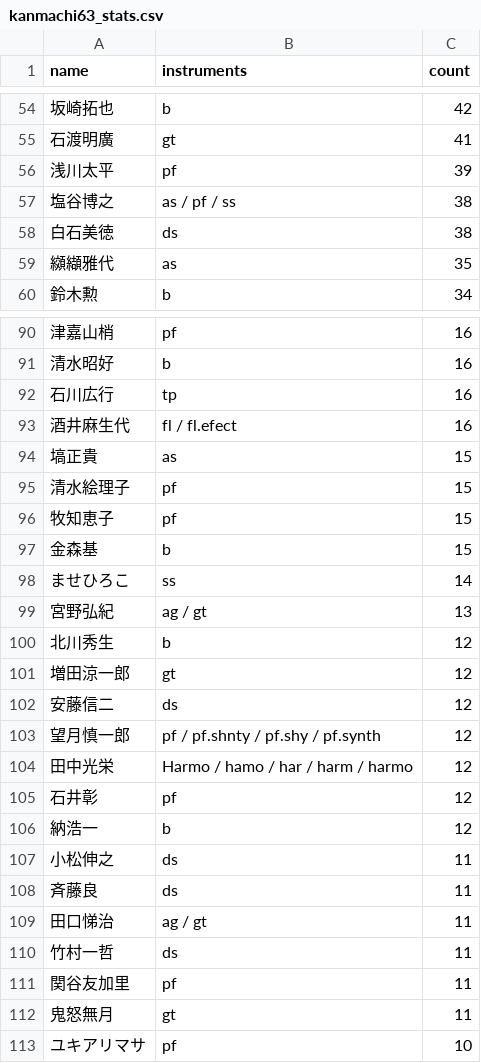
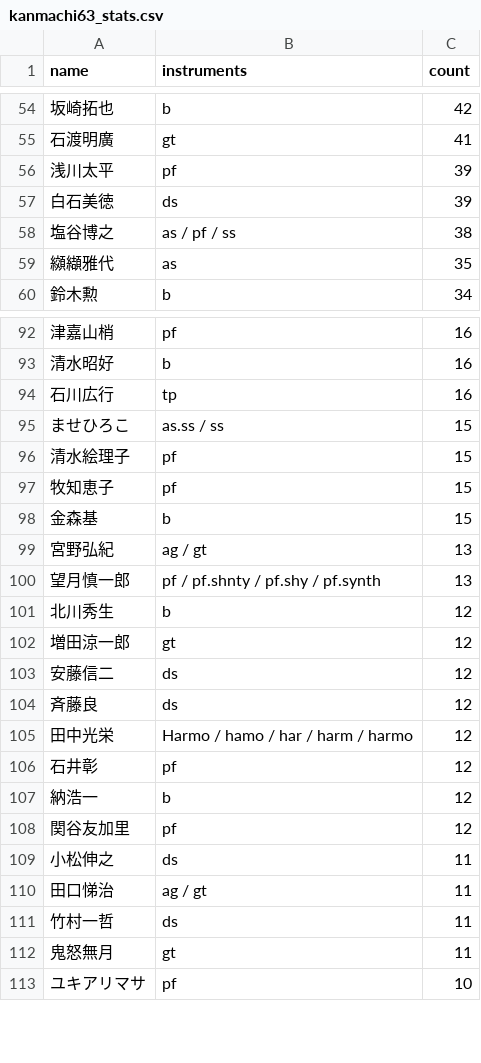
Before and after one commit to torunishijima/kanmachi63-stats, a CSV file: kanmachi63_stats.csv, drawn as a sheet; only a part is shown, gaps mark what is left out; removed rows and columns are numbered as before the commit, all else as after; the diff covers the shown part only; the diff names each change by its address in the sheet, - before the commit and + after, or states it on an @@ line.

```diff
--- a/kanmachi63_stats.csv
+++ b/kanmachi63_stats.csv
+row 57: 白石美徳 | ds | 39
-row 58: 白石美徳 | ds | 38
-row 93: 酒井麻生代 | fl / fl.efect | 16
-row 94: 塙正貴 | as | 15
+row 95: ませひろこ | as.ss / ss | 15
-row 98: ませひろこ | ss | 14
+row 100: 望月慎一郎 | pf / pf.shnty / pf.shy / pf.synth | 13
-row 103: 望月慎一郎 | pf / pf.shnty / pf.shy / pf.synth | 12
+row 104: 斉藤良 | ds | 12
+row 108: 関谷友加里 | pf | 12
-row 108: 斉藤良 | ds | 11
-row 111: 関谷友加里 | pf | 11
```
Also changed, not shown: 11 added rows, 8 removed rows and 22 edited cells elsewhere in this file, kanmachi63_yearly.csv, 9 other files.
